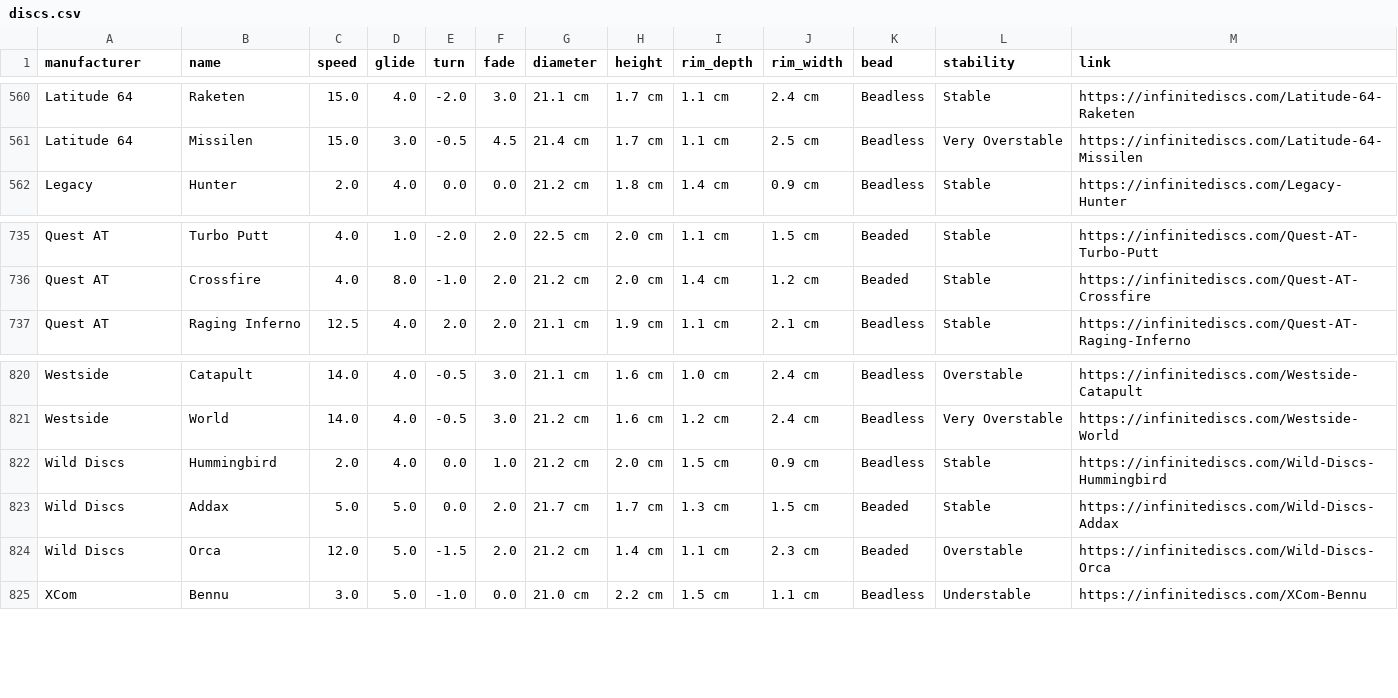
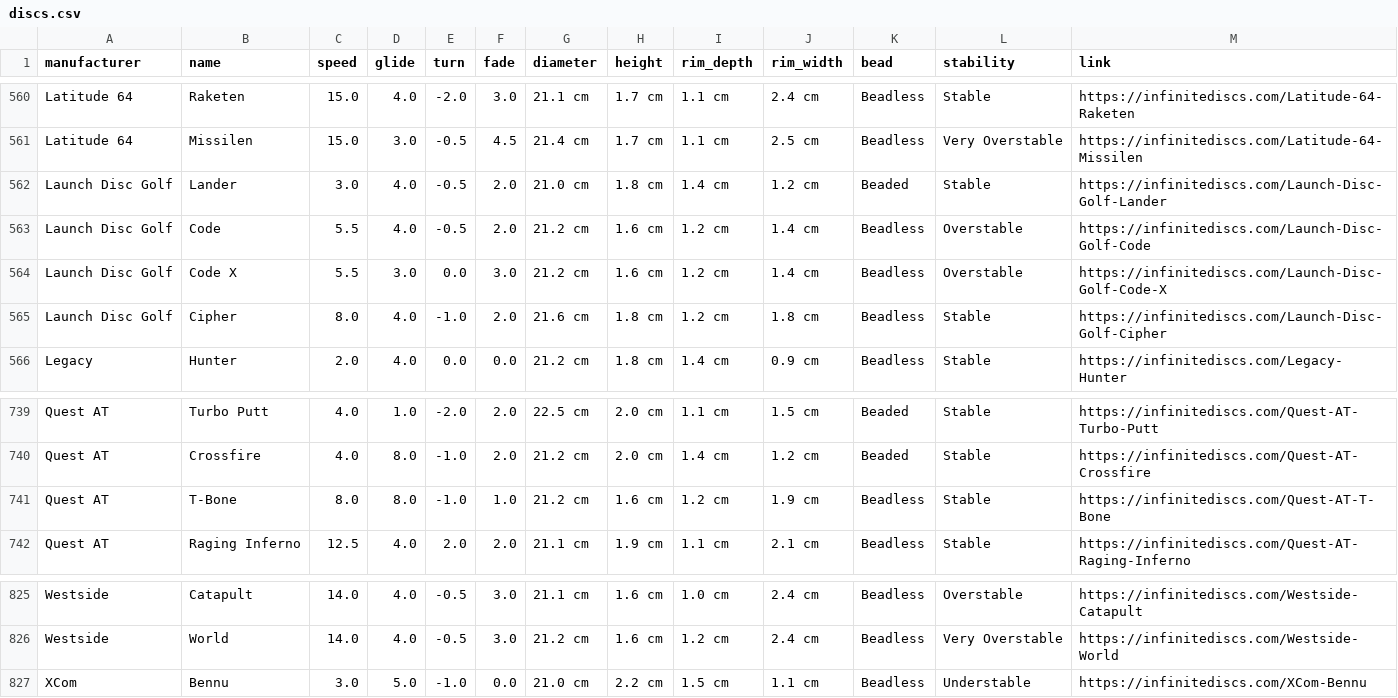
Before and after one commit to schwadan001/disc-chart, a CSV file: docs/discs.csv, drawn as a sheet; only a part is shown, gaps mark what is left out.

Commit message:
update discs

```diff
--- a/docs/discs.csv
+++ b/docs/discs.csv
@@ -561,2 +561,6 @@ Latitude 64,Raketen,15.0,4.0,-2.0,3.0,21.1 cm,1.7 cm,1.1 cm,2.4 cm,Beadless,Stab
 Latitude 64,Missilen,15.0,3.0,-0.5,4.5,21.4 cm,1.7 cm,1.1 cm,2.5 cm,Beadless,Very Overstable,https://infinitediscs.com/Latitude-64-Missilen
+Launch Disc Golf,Lander,3.0,4.0,-0.5,2.0,21.0 cm,1.8 cm,1.4 cm,1.2 cm,Beaded,Stable,https://infinitediscs.com/Launch-Disc-Golf-Lander
+Launch Disc Golf,Code,5.5,4.0,-0.5,2.0,21.2 cm,1.6 cm,1.2 cm,1.4 cm,Beadless,Overstable,https://infinitediscs.com/Launch-Disc-Golf-Code
+Launch Disc Golf,Code X,5.5,3.0,0.0,3.0,21.2 cm,1.6 cm,1.2 cm,1.4 cm,Beadless,Overstable,https://infinitediscs.com/Launch-Disc-Golf-Code-X
+Launch Disc Golf,Cipher,8.0,4.0,-1.0,2.0,21.6 cm,1.8 cm,1.2 cm,1.8 cm,Beadless,Stable,https://infinitediscs.com/Launch-Disc-Golf-Cipher
 Legacy,Hunter,2.0,4.0,0.0,0.0,21.2 cm,1.8 cm,1.4 cm,0.9 cm,Beadless,Stable,https://infinitediscs.com/Legacy-Hunter
@@ -736,2 +740,3 @@ Quest AT,Turbo Putt,4.0,1.0,-2.0,2.0,22.5 cm,2.0 cm,1.1 cm,1.5 cm,Beaded,Stable,
 Quest AT,Crossfire,4.0,8.0,-1.0,2.0,21.2 cm,2.0 cm,1.4 cm,1.2 cm,Beaded,Stable,https://infinitediscs.com/Quest-AT-Crossfire
+Quest AT,T-Bone,8.0,8.0,-1.0,1.0,21.2 cm,1.6 cm,1.2 cm,1.9 cm,Beadless,Stable,https://infinitediscs.com/Quest-AT-T-Bone
 Quest AT,Raging Inferno,12.5,4.0,2.0,2.0,21.1 cm,1.9 cm,1.1 cm,2.1 cm,Beadless,Stable,https://infinitediscs.com/Quest-AT-Raging-Inferno
@@ -821,5 +826,2 @@ Westside,Catapult,14.0,4.0,-0.5,3.0,21.1 cm,1.6 cm,1.0 cm,2.4 cm,Beadless,Overst
 Westside,World,14.0,4.0,-0.5,3.0,21.2 cm,1.6 cm,1.2 cm,2.4 cm,Beadless,Very Overstable,https://infinitediscs.com/Westside-World
-Wild Discs,Hummingbird,2.0,4.0,0.0,1.0,21.2 cm,2.0 cm,1.5 cm,0.9 cm,Beadless,Stable,https://infinitediscs.com/Wild-Discs-Hummingbird
-Wild Discs,Addax,5.0,5.0,0.0,2.0,21.7 cm,1.7 cm,1.3 cm,1.5 cm,Beaded,Stable,https://infinitediscs.com/Wild-Discs-Addax
-Wild Discs,Orca,12.0,5.0,-1.5,2.0,21.2 cm,1.4 cm,1.1 cm,2.3 cm,Beaded,Overstable,https://infinitediscs.com/Wild-Discs-Orca
 XCom,Bennu,3.0,5.0,-1.0,0.0,21.0 cm,2.2 cm,1.5 cm,1.1 cm,Beadless,Understable,https://infinitediscs.com/XCom-Bennu
```
Also changed, not shown: 1 other file.
